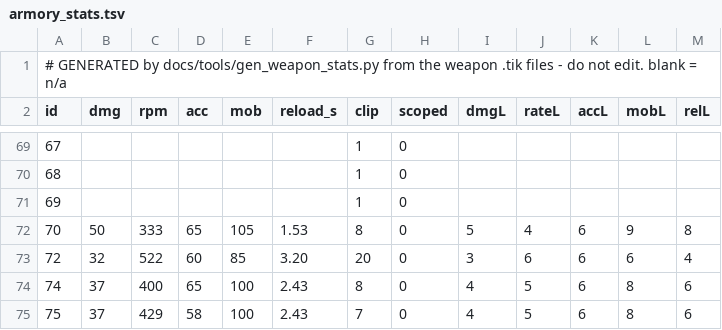
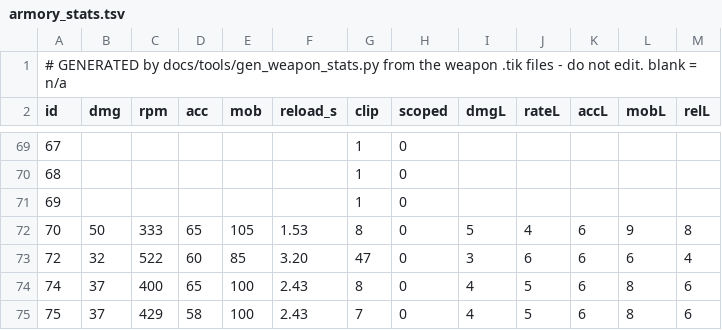
Before and after one commit to MOHCoopTrilogy/releases, a TSV file: docs/tools/armory_stats.tsv, drawn as a sheet; only a part is shown, gaps mark what is left out.

```diff
--- a/docs/tools/armory_stats.tsv
+++ b/docs/tools/armory_stats.tsv
@@ -72,3 +72,3 @@ id	dmg	rpm	acc	mob	reload_s	clip	scoped	dmgL	rateL	accL	mobL	relL
 70	50	333	65	105	1.53	8	0	5	4	6	9	8
-72	32	522	60	85	3.20	20	0	3	6	6	6	4
+72	32	522	60	85	3.20	47	0	3	6	6	6	4
 74	37	400	65	100	2.43	8	0	4	5	6	8	6
```
Also changed, not shown: 9 other files.
